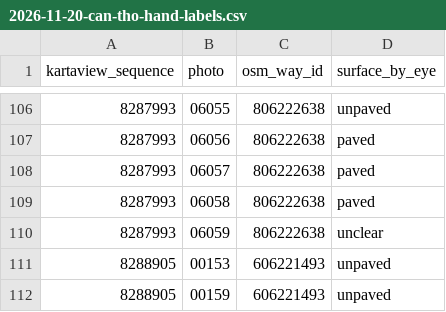
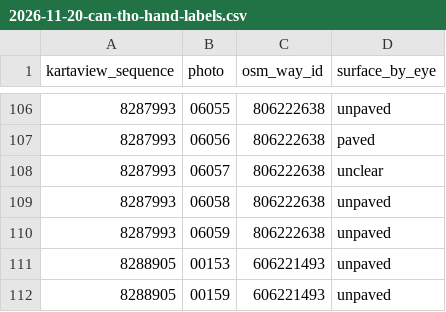
Before and after one commit to lector2002/vn-road-mapper, a CSV file: docs/evaluation/data/2026-11-20-can-tho-hand-labels.csv, drawn as a sheet; only a part is shown, gaps mark what is left out.

```diff
--- a/docs/evaluation/data/2026-11-20-can-tho-hand-labels.csv
+++ b/docs/evaluation/data/2026-11-20-can-tho-hand-labels.csv
@@ -107,5 +107,5 @@ kartaview_sequence,photo,osm_way_id,surface_by_eye
 8287993,06056,806222638,paved
-8287993,06057,806222638,paved
-8287993,06058,806222638,paved
-8287993,06059,806222638,unclear
+8287993,06057,806222638,unclear
+8287993,06058,806222638,unpaved
+8287993,06059,806222638,unpaved
 8288905,00153,606221493,unpaved
```
Also changed, not shown: 4 other files.
